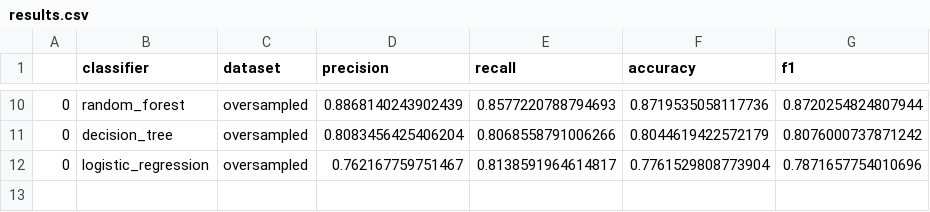
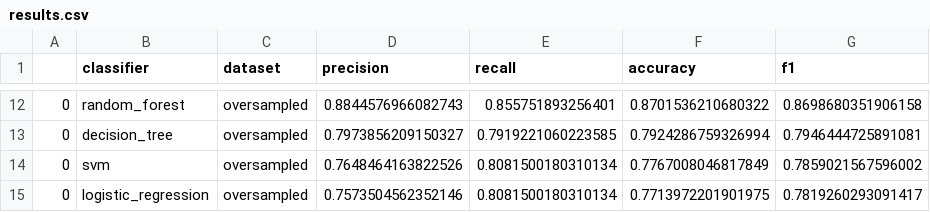
Before and after one commit to fidsusj/HateSpeechDetection, a CSV file: src/results/results.csv, drawn as a sheet; only a part is shown, gaps mark what is left out; the diff covers the shown part only.

Commit message:
report; 3. approach: classifiers, evaluation, some subchapters; 4. Experiment: structure and first results

```diff
--- a/src/results/results.csv
+++ b/src/results/results.csv
@@ -10,3 +12,4 @@
-0,random_forest,oversampled,0.8868140243902439,0.8577220788794693,0.8719535058117736,0.8720254824807944
-0,decision_tree,oversampled,0.8083456425406204,0.8068558791006266,0.8044619422572179,0.8076000737871242
-0,logistic_regression,oversampled,0.762167759751467,0.8138591964614817,0.7761529808773904,0.7871657754010696
+0,random_forest,oversampled,0.8844576966082743,0.855751893256401,0.8701536210680322,0.8698680351906158
+0,decision_tree,oversampled,0.7973856209150327,0.7919221060223585,0.7924286759326994,0.7946444725891081
+0,svm,oversampled,0.7648464163822526,0.8081500180310134,0.7767008046817849,0.7859021567596002
+0,logistic_regression,oversampled,0.7573504562352146,0.8081500180310134,0.7713972201901975,0.7819260293091417
```
Also changed, not shown: 4 added rows, 2 removed rows and 24 edited cells elsewhere in this file, src/data/extracted_features/extracted_features.csv, 12 other files.
